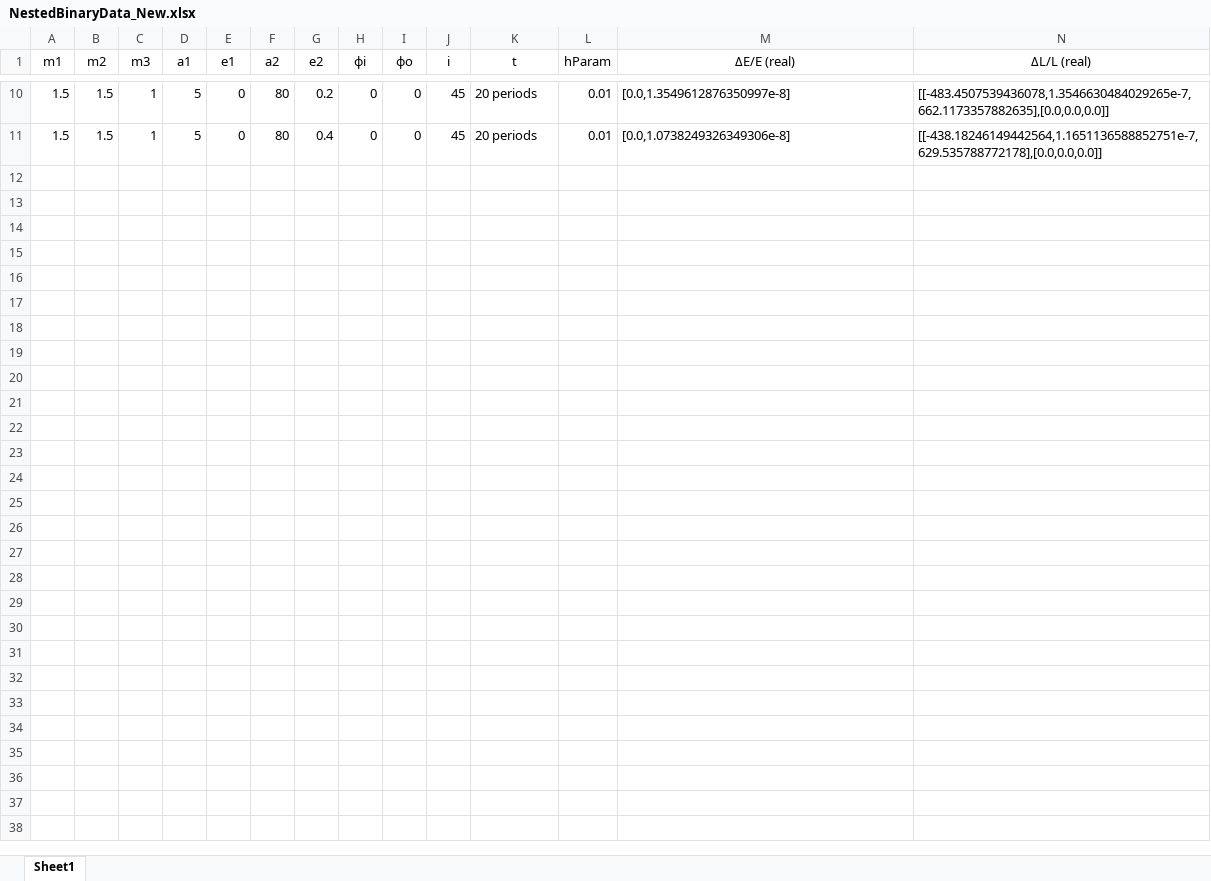
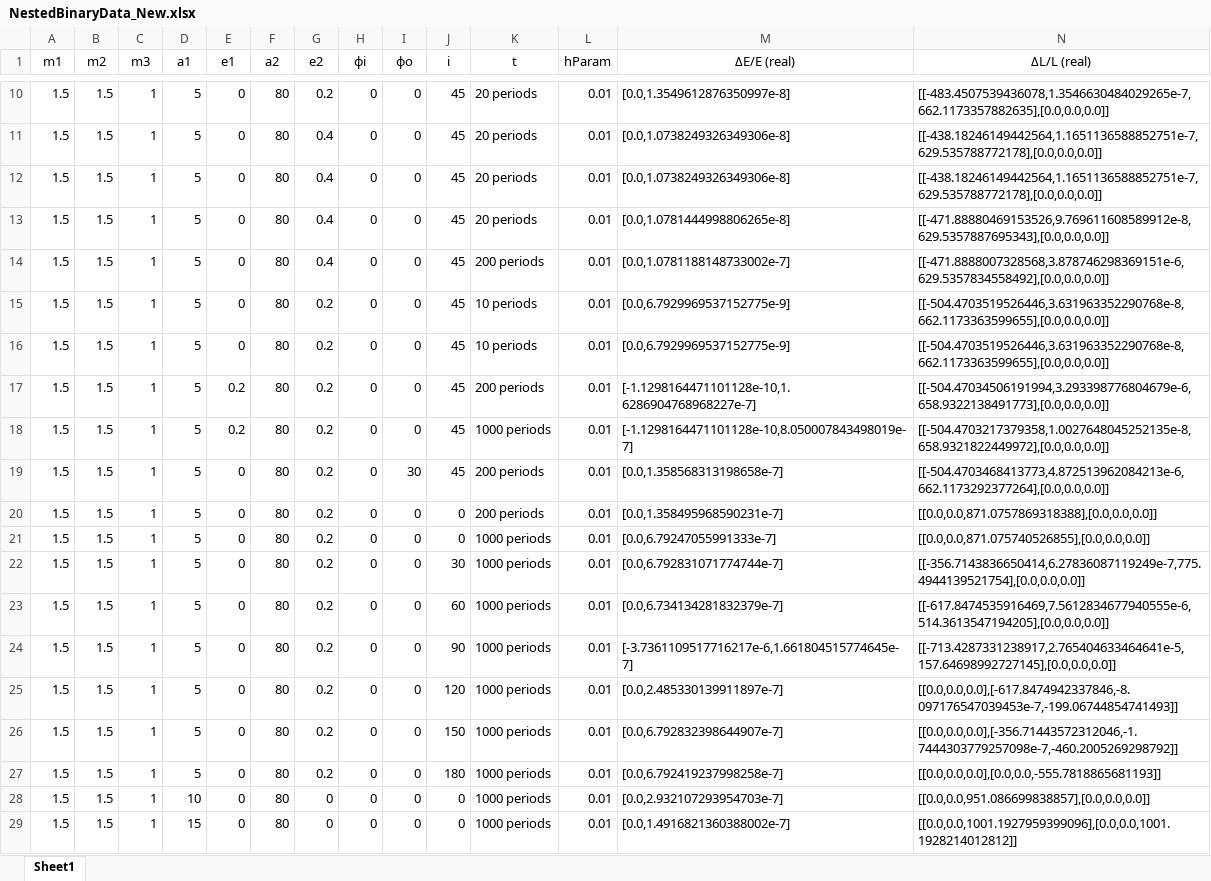
Before and after one commit to MickeyOSK139/SeniorThesis, an Excel workbook: code-Fall2025/NestedBinaryData_New.xlsx, sheet Sheet1, drawn as a sheet; only a part is shown, gaps mark what is left out; values as stored, in another font and other column widths than the file's, no borders; conditional formats not drawn; rows hold the shown columns only; the diff covers the shown part only; the diff names each change by its address in the sheet, - before the commit and + after, or states it on an @@ line.

```diff
--- a/code-Fall2025/NestedBinaryData_New.xlsx (sheet Sheet1)
+++ b/code-Fall2025/NestedBinaryData_New.xlsx (sheet Sheet1)
+row 12: 1.5 | 1.5 | 1 | 5 | 0 | 80 | 0.4 | 0 | 0 | 45 | 20 periods | 0.01 | [0.0,1.0738249326349306e-8] | [[-438.18246149442564,1.1651136588852751e-7,629.535788772178],[0.0,0.0,0.0]]
+row 13: 1.5 | 1.5 | 1 | 5 | 0 | 80 | 0.4 | 0 | 0 | 45 | 20 periods | 0.01 | [0.0,1.0781444998806265e-8] | [[-471.88880469153526,9.769611608589912e-8,629.5357887695343],[0.0,0.0,0.0]]
+row 14: 1.5 | 1.5 | 1 | 5 | 0 | 80 | 0.4 | 0 | 0 | 45 | 200 periods | 0.01 | [0.0,1.0781188148733002e-7] | [[-471.8888007328568,3.878746298369151e-6,629.5357834558492],[0.0,0.0,0.0]]
+row 15: 1.5 | 1.5 | 1 | 5 | 0 | 80 | 0.2 | 0 | 0 | 45 | 10 periods | 0.01 | [0.0,6.7929969537152775e-9] | [[-504.4703519526446,3.631963352290768e-8,662.1173363599655],[0.0,0.0,0.0]]
+row 16: 1.5 | 1.5 | 1 | 5 | 0 | 80 | 0.2 | 0 | 0 | 45 | 10 periods | 0.01 | [0.0,6.7929969537152775e-9] | [[-504.4703519526446,3.631963352290768e-8,662.1173363599655],[0.0,0.0,0.0]]
+row 17: 1.5 | 1.5 | 1 | 5 | 0.2 | 80 | 0.2 | 0 | 0 | 45 | 200 periods | 0.01 | [-1.1298164471101128e-10,1.6286904768968227e-7] | [[-504.47034506191994,3.293398776804679e-6,658.9322138491773],[0.0,0.0,0.0]]
+row 18: 1.5 | 1.5 | 1 | 5 | 0.2 | 80 | 0.2 | 0 | 0 | 45 | 1000 periods | 0.01 | [-1.1298164471101128e-10,8.050007843498019e-7] | [[-504.4703217379358,1.0027648045252135e-8,658.9321822449972],[0.0,0.0,0.0]]
+row 19: 1.5 | 1.5 | 1 | 5 | 0 | 80 | 0.2 | 0 | 30 | 45 | 200 periods | 0.01 | [0.0,1.358568313198658e-7] | [[-504.4703468413773,4.872513962084213e-6,662.1173292377264],[0.0,0.0,0.0]]
+row 20: 1.5 | 1.5 | 1 | 5 | 0 | 80 | 0.2 | 0 | 0 | 0 | 200 periods | 0.01 | [0.0,1.358495968590231e-7] | [[0.0,0.0,871.0757869318388],[0.0,0.0,0.0]]
+row 21: 1.5 | 1.5 | 1 | 5 | 0 | 80 | 0.2 | 0 | 0 | 0 | 1000 periods | 0.01 | [0.0,6.79247055991333e-7] | [[0.0,0.0,871.075740526855],[0.0,0.0,0.0]]
+row 22: 1.5 | 1.5 | 1 | 5 | 0 | 80 | 0.2 | 0 | 0 | 30 | 1000 periods | 0.01 | [0.0,6.792831071774744e-7] | [[-356.7143836650414,6.27836087119249e-7,775.4944139521754],[0.0,0.0,0.0]]
+row 23: 1.5 | 1.5 | 1 | 5 | 0 | 80 | 0.2 | 0 | 0 | 60 | 1000 periods | 0.01 | [0.0,6.734134281832379e-7] | [[-617.8474535916469,7.5612834677940555e-6,514.3613547194205],[0.0,0.0,0.0]]
+row 24: 1.5 | 1.5 | 1 | 5 | 0 | 80 | 0.2 | 0 | 0 | 90 | 1000 periods | 0.01 | [-3.7361109517716217e-6,1.661804515774645e-7] | [[-713.4287331238917,2.765404633464641e-5,157.64698992727145],[0.0,0.0,0.0]]
+row 25: 1.5 | 1.5 | 1 | 5 | 0 | 80 | 0.2 | 0 | 0 | 120 | 1000 periods | 0.01 | [0.0,2.485330139911897e-7] | [[0.0,0.0,0.0],[-617.8474942337846,-8.097176547039453e-7,-199.06744854741493]]
+row 26: 1.5 | 1.5 | 1 | 5 | 0 | 80 | 0.2 | 0 | 0 | 150 | 1000 periods | 0.01 | [0.0,6.792832398644907e-7] | [[0.0,0.0,0.0],[-356.71443572312046,-1.7444303779257098e-7,-460.2005269298792]]
+row 27: 1.5 | 1.5 | 1 | 5 | 0 | 80 | 0.2 | 0 | 0 | 180 | 1000 periods | 0.01 | [0.0,6.792419237998258e-7] | [[0.0,0.0,0.0],[0.0,0.0,-555.7818865681193]]
+row 28: 1.5 | 1.5 | 1 | 10 | 0 | 80 | 0 | 0 | 0 | 0 | 1000 periods | 0.01 | [0.0,2.932107293954703e-7] | [[0.0,0.0,951.086699838857],[0.0,0.0,0.0]]
+row 29: 1.5 | 1.5 | 1 | 15 | 0 | 80 | 0 | 0 | 0 | 0 | 1000 periods | 0.01 | [0.0,1.4916821360388002e-7] | [[0.0,0.0,1001.1927959399096],[0.0,0.0,1001.1928214012812]]
```
Also changed, not shown: 7 added rows elsewhere in this sheet, 46 other files.
